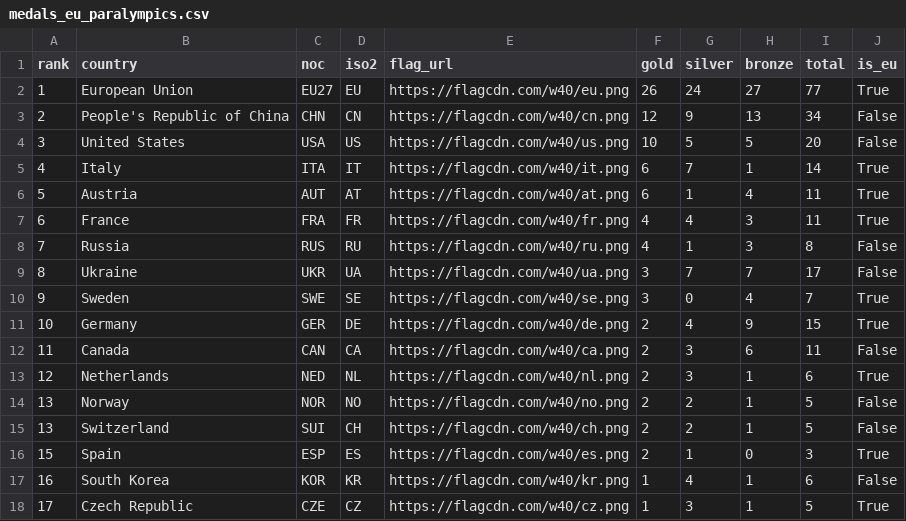
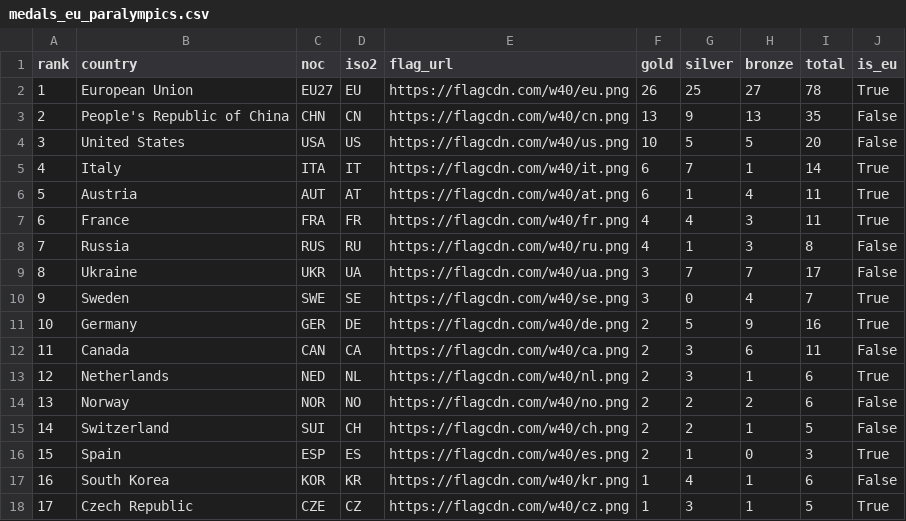
Before and after one commit to Eddimed/medal_table_tweaked, a CSV file: data/medals_eu_paralympics.csv, drawn as a sheet; only a part is shown.

```diff
--- a/data/medals_eu_paralympics.csv
+++ b/data/medals_eu_paralympics.csv
@@ -1,4 +1,4 @@
 rank,country,noc,iso2,flag_url,gold,silver,bronze,total,is_eu
-1,European Union,EU27,EU,https://flagcdn.com/w40/eu.png,26,24,27,77,True
-2,People's Republic of China,CHN,CN,https://flagcdn.com/w40/cn.png,12,9,13,34,False
+1,European Union,EU27,EU,https://flagcdn.com/w40/eu.png,26,25,27,78,True
+2,People's Republic of China,CHN,CN,https://flagcdn.com/w40/cn.png,13,9,13,35,False
 3,United States,USA,US,https://flagcdn.com/w40/us.png,10,5,5,20,False
@@ -10,7 +10,7 @@ rank,country,noc,iso2,flag_url,gold,silver,bronze,total,is_eu
 9,Sweden,SWE,SE,https://flagcdn.com/w40/se.png,3,0,4,7,True
-10,Germany,GER,DE,https://flagcdn.com/w40/de.png,2,4,9,15,True
+10,Germany,GER,DE,https://flagcdn.com/w40/de.png,2,5,9,16,True
 11,Canada,CAN,CA,https://flagcdn.com/w40/ca.png,2,3,6,11,False
 12,Netherlands,NED,NL,https://flagcdn.com/w40/nl.png,2,3,1,6,True
-13,Norway,NOR,NO,https://flagcdn.com/w40/no.png,2,2,1,5,False
-13,Switzerland,SUI,CH,https://flagcdn.com/w40/ch.png,2,2,1,5,False
+13,Norway,NOR,NO,https://flagcdn.com/w40/no.png,2,2,2,6,False
+14,Switzerland,SUI,CH,https://flagcdn.com/w40/ch.png,2,2,1,5,False
 15,Spain,ESP,ES,https://flagcdn.com/w40/es.png,2,1,0,3,True
```
Also changed, not shown: 2 other files.
